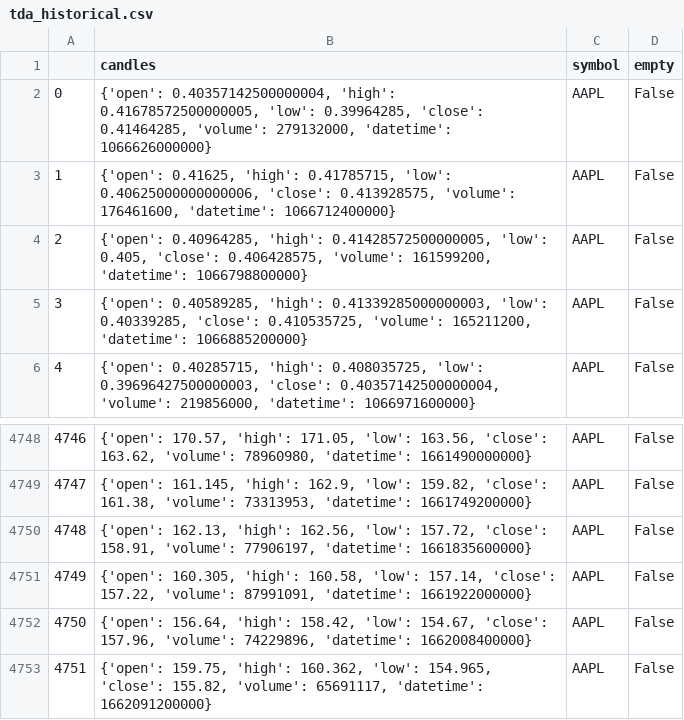
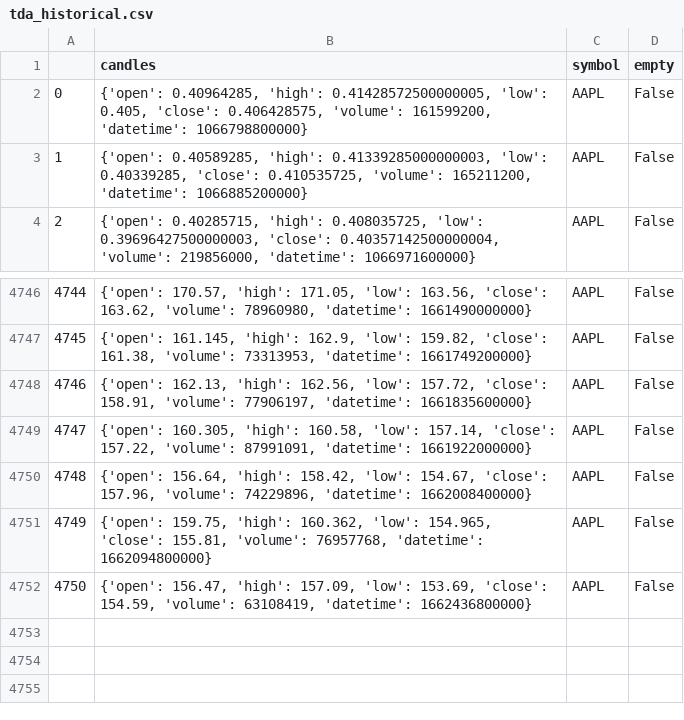
Before and after one commit to powersthegreat/backtrader_v2, a CSV file: data_feeds/td_ameritrade/data_csvs/tda_historical.csv, drawn as a sheet; only a part is shown, gaps mark what is left out; removed rows and columns are numbered as before the commit, all else as after; the diff names each change by its address in the sheet, - before the commit and + after, or states it on an @@ line.

```diff
--- a/data_feeds/td_ameritrade/data_csvs/tda_historical.csv
+++ b/data_feeds/td_ameritrade/data_csvs/tda_historical.csv
-row 2: 0 | {'open': 0.40357142500000004, 'high': 0.41678572500000005, 'low': 0.39964285, 'close': 0.41464285, 'volume': 279132000, 'datetime': 1066626000000} | AAPL | False
-row 3: 1 | {'open': 0.41625, 'high': 0.41785715, 'low': 0.40625000000000006, 'close': 0.413928575, 'volume': 176461600, 'datetime': 1066712400000} | AAPL | False
@@ column A renumbered between rows 2 and 4751 @@
-B4751 (candles): …154.965, 'close': 155.82, 'volume': 65691117, 'datetime': 1662091200000}
+B4751 (candles): …154.965, 'close': 155.81, 'volume': 76957768, 'datetime': 1662094800000}
+row 4752: 4750 | {'open': 156.47, 'high': 157.09, 'low': 153.69, 'close': 154.59, 'volume': 63108419, 'datetime': 1662436800000} | AAPL | False
```
Also changed, not shown: 5 other files.
